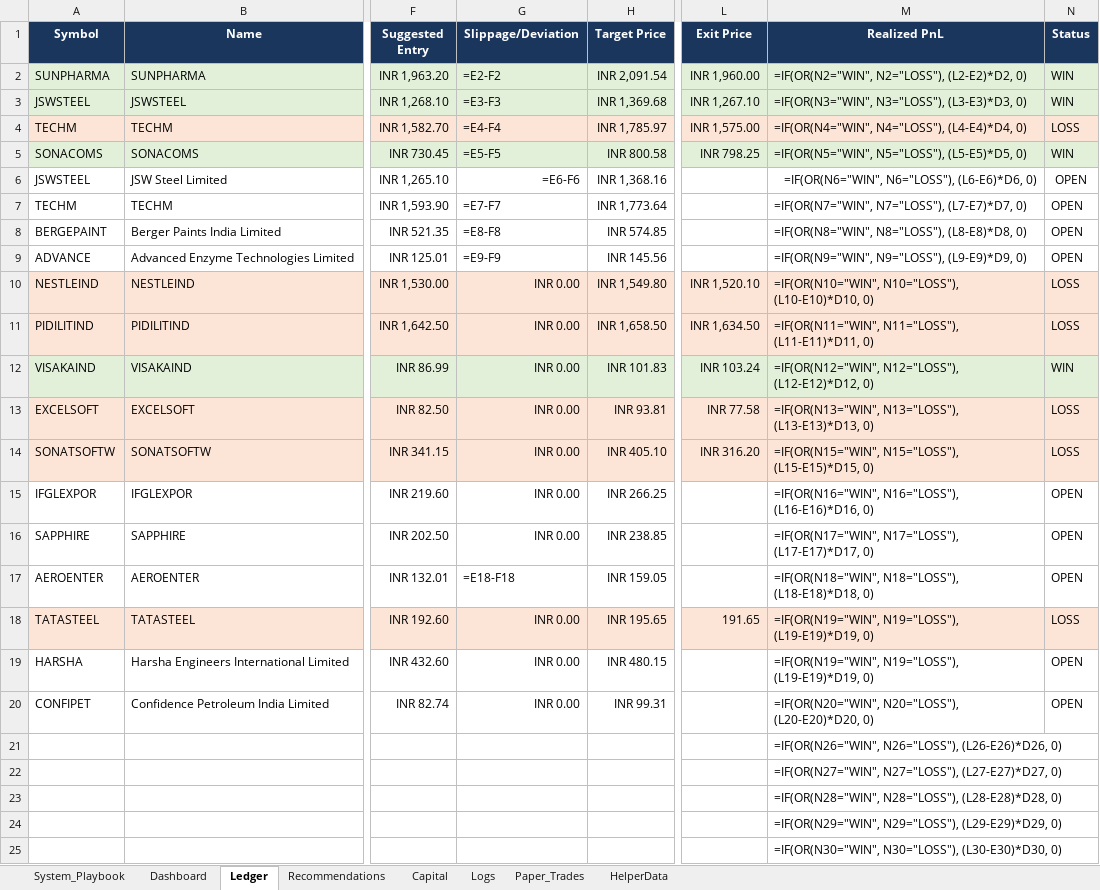
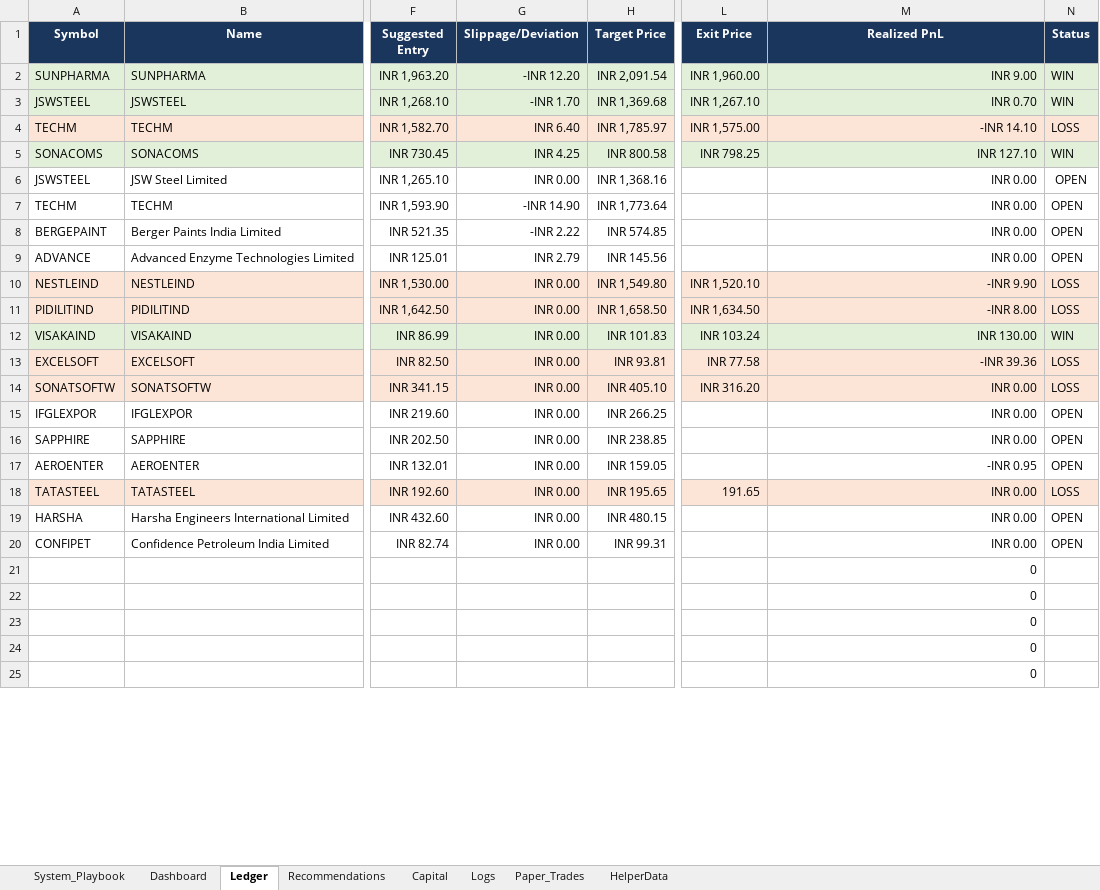
Before and after one commit to SyedTousifMasood/HalaalTrading, an Excel workbook: Trading_Journal.xlsx, sheet Ledger, drawn as a sheet; only a part is shown, gaps mark what is left out; values as stored, in another font and other column widths than the file's, no borders; formulas without a stored value are shown as written; charts and pictures not drawn; the diff covers the shown part only; the diff names each change by its address in the sheet, - before the commit and + after, or states it on an @@ line.

```diff
--- a/Trading_Journal.xlsx (sheet Ledger)
+++ b/Trading_Journal.xlsx (sheet Ledger)
-G2 (Slippage/Deviation): =E2-F2
+G2 (Slippage/Deviation): -INR 12.20
-M2 (Realized PnL): =IF(OR(N2="WIN", N2="LOSS"), (L2-E2)*D2, 0)
+M2 (Realized PnL): INR 9.00
-G3 (Slippage/Deviation): =E3-F3
+G3 (Slippage/Deviation): -INR 1.70
-M3 (Realized PnL): =IF(OR(N3="WIN", N3="LOSS"), (L3-E3)*D3, 0)
+M3 (Realized PnL): INR 0.70
-G4 (Slippage/Deviation): =E4-F4
+G4 (Slippage/Deviation): INR 6.40
-M4 (Realized PnL): =IF(OR(N4="WIN", N4="LOSS"), (L4-E4)*D4, 0)
+M4 (Realized PnL): -INR 14.10
-G5 (Slippage/Deviation): =E5-F5
+G5 (Slippage/Deviation): INR 4.25
-M5 (Realized PnL): =IF(OR(N5="WIN", N5="LOSS"), (L5-E5)*D5, 0)
+M5 (Realized PnL): INR 127.10
-G6 (Slippage/Deviation): =E6-F6
+G6 (Slippage/Deviation): INR 0.00
-M6 (Realized PnL): =IF(OR(N6="WIN", N6="LOSS"), (L6-E6)*D6, 0)
+M6 (Realized PnL): INR 0.00
-G7 (Slippage/Deviation): =E7-F7
+G7 (Slippage/Deviation): -INR 14.90
-M7 (Realized PnL): =IF(OR(N7="WIN", N7="LOSS"), (L7-E7)*D7, 0)
+M7 (Realized PnL): INR 0.00
-G8 (Slippage/Deviation): =E8-F8
+G8 (Slippage/Deviation): -INR 2.22
-M8 (Realized PnL): =IF(OR(N8="WIN", N8="LOSS"), (L8-E8)*D8, 0)
+M8 (Realized PnL): INR 0.00
-G9 (Slippage/Deviation): =E9-F9
+G9 (Slippage/Deviation): INR 2.79
-M9 (Realized PnL): =IF(OR(N9="WIN", N9="LOSS"), (L9-E9)*D9, 0)
+M9 (Realized PnL): INR 0.00
-M10 (Realized PnL): =IF(OR(N10="WIN", N10="LOSS"), (L10-E10)*D10, 0)
+M10 (Realized PnL): -INR 9.90
-M11 (Realized PnL): =IF(OR(N11="WIN", N11="LOSS"), (L11-E11)*D11, 0)
+M11 (Realized PnL): -INR 8.00
-M12 (Realized PnL): =IF(OR(N12="WIN", N12="LOSS"), (L12-E12)*D12, 0)
+M12 (Realized PnL): INR 130.00
-M13 (Realized PnL): =IF(OR(N13="WIN", N13="LOSS"), (L13-E13)*D13, 0)
+M13 (Realized PnL): -INR 39.36
-M14 (Realized PnL): =IF(OR(N15="WIN", N15="LOSS"), (L15-E15)*D15, 0)
+M14 (Realized PnL): INR 0.00
-M15 (Realized PnL): =IF(OR(N16="WIN", N16="LOSS"), (L16-E16)*D16, 0)
+M15 (Realized PnL): INR 0.00
-M16 (Realized PnL): =IF(OR(N17="WIN", N17="LOSS"), (L17-E17)*D17, 0)
+M16 (Realized PnL): INR 0.00
-G17 (Slippage/Deviation): =E18-F18
+G17 (Slippage/Deviation): INR 0.00
-M17 (Realized PnL): =IF(OR(N18="WIN", N18="LOSS"), (L18-E18)*D18, 0)
+M17 (Realized PnL): -INR 0.95
-M18:M19 (Realized PnL): =IF(OR(N19="WIN", N19="LOSS"), (L19-E19)*D19, 0)
+M18:M19 (Realized PnL): INR 0.00
-M20 (Realized PnL): =IF(OR(N20="WIN", N20="LOSS"), (L20-E20)*D20, 0)
+M20 (Realized PnL): INR 0.00
-M21 (Realized PnL): =IF(OR(N26="WIN", N26="LOSS"), (L26-E26)*D26, 0)
+M21 (Realized PnL): 0
-M22 (Realized PnL): =IF(OR(N27="WIN", N27="LOSS"), (L27-E27)*D27, 0)
+M22 (Realized PnL): 0
-M23 (Realized PnL): =IF(OR(N28="WIN", N28="LOSS"), (L28-E28)*D28, 0)
+M23 (Realized PnL): 0
-M24 (Realized PnL): =IF(OR(N29="WIN", N29="LOSS"), (L29-E29)*D29, 0)
+M24 (Realized PnL): 0
-M25 (Realized PnL): =IF(OR(N30="WIN", N30="LOSS"), (L30-E30)*D30, 0)
+M25 (Realized PnL): 0
```
Also changed, not shown: other rows of this sheet, sheet Dashboard, charts or pictures, 1 other file.
